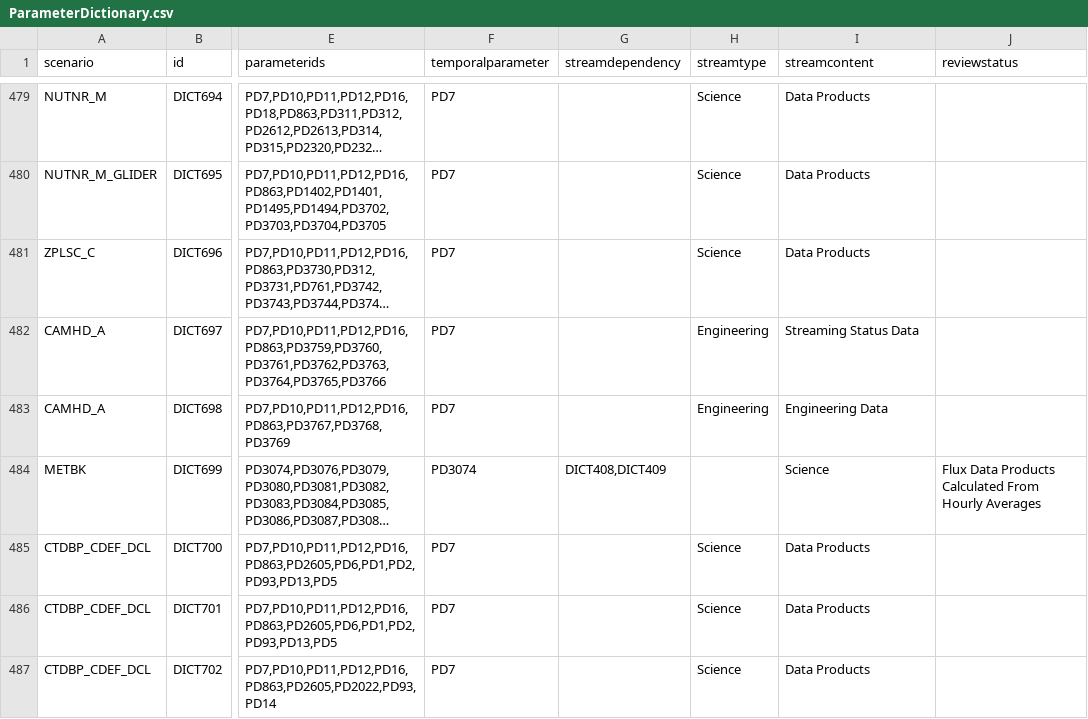
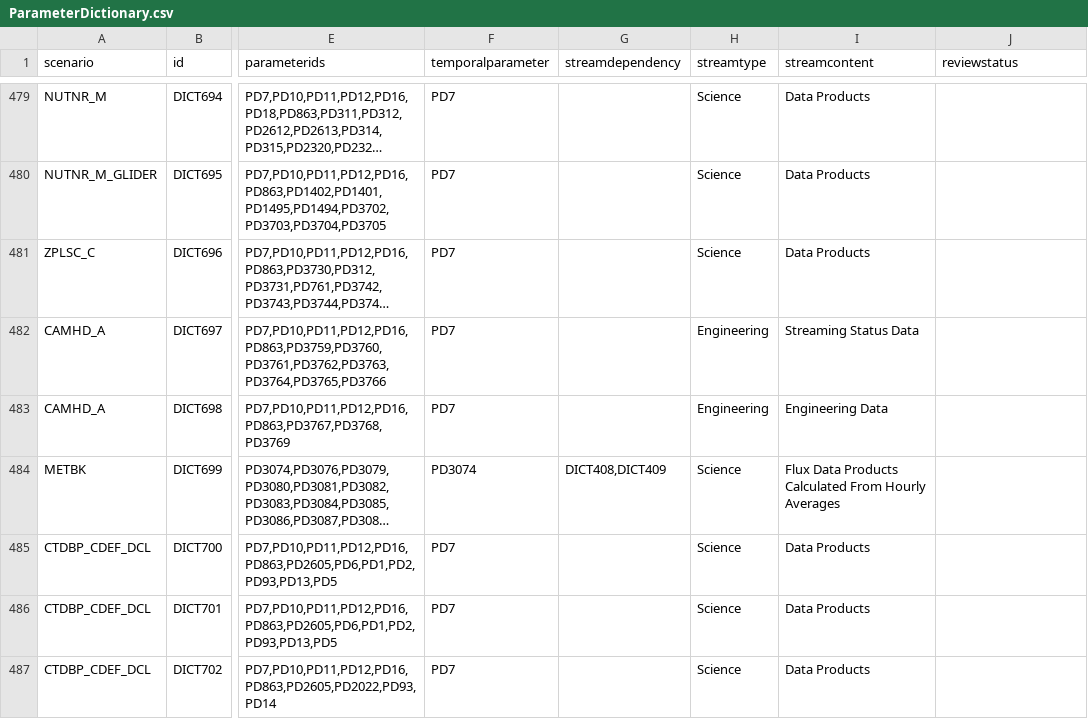
Before and after one commit to oceanobservatories/preload-database, a CSV file: csv/ParameterDictionary.csv, drawn as a sheet; only a part is shown, gaps mark what is left out; long unchanged cells end in …; the diff names each change by its address in the sheet, - before the commit and + after, or states it on an @@ line.

Commit message:
changed line 484 from 11 column to 10

```diff
--- a/csv/ParameterDictionary.csv
+++ b/csv/ParameterDictionary.csv
-H484 (streamtype): (empty)
+H484 (streamtype): Science
-I484 (streamcontent): Science
+I484 (streamcontent): Flux Data Products Calculated From Hourly Averages
-J484 (reviewstatus): Flux Data Products Calculated From Hourly Averages
+J484 (reviewstatus): (empty)
```
